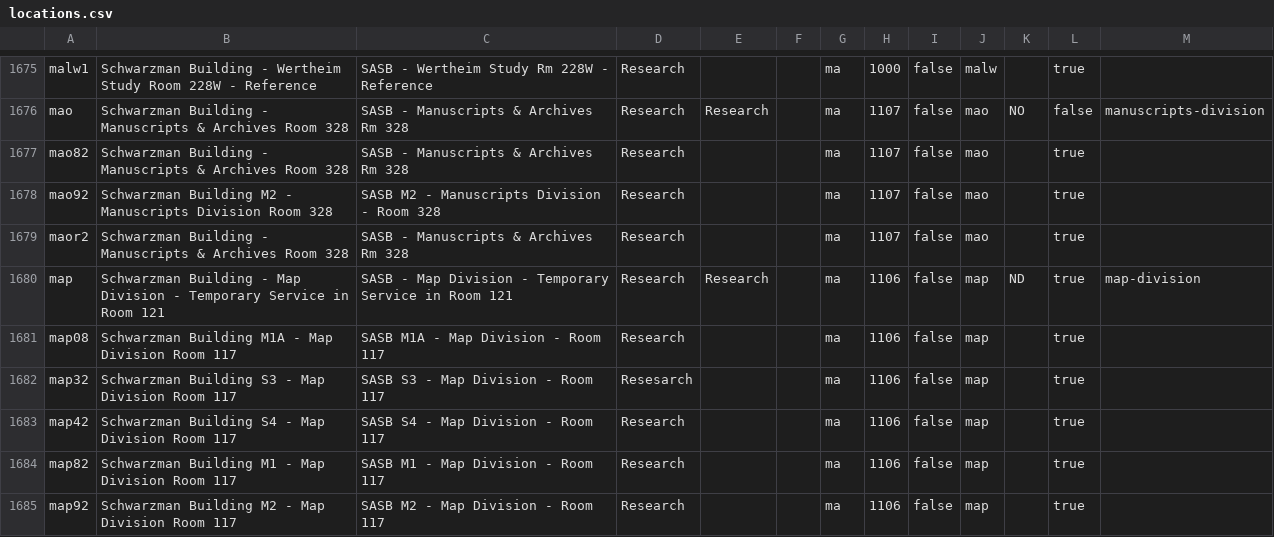
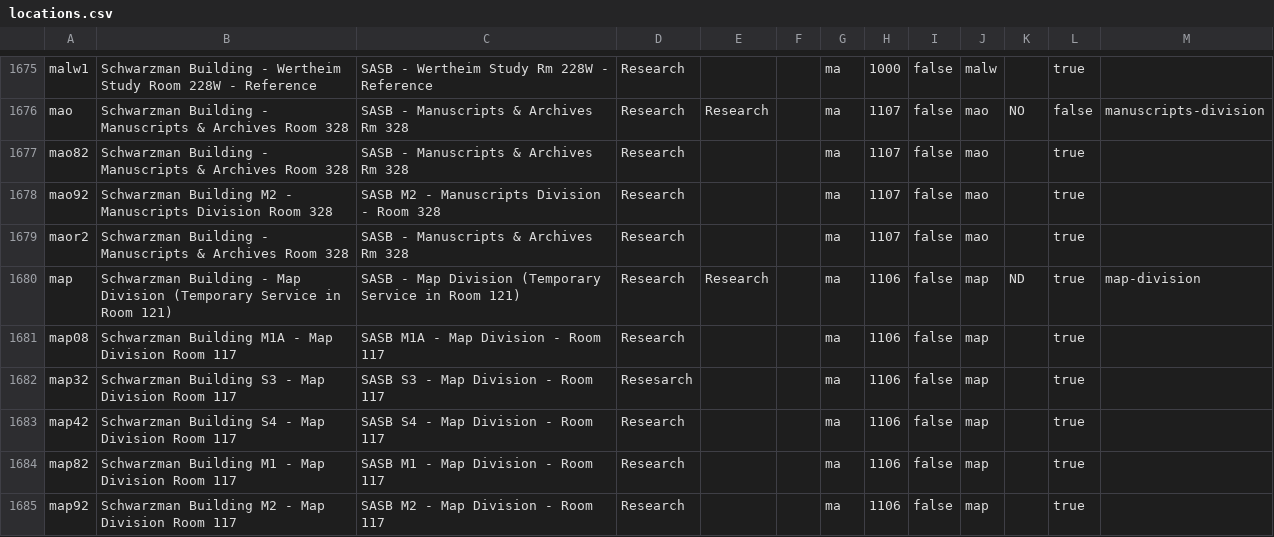
Before and after one commit to NYPL/nypl-core, a CSV file: vocabularies/csv/locations.csv, drawn as a sheet; only a part is shown, gaps mark what is left out.

```diff
--- a/vocabularies/csv/locations.csv
+++ b/vocabularies/csv/locations.csv
@@ -1679,3 +1679,3 @@ mao92,Schwarzman Building M2 - Manuscripts Division Room 328,SASB M2 - Manuscrip
 maor2,Schwarzman Building - Manuscripts & Archives Room 328,SASB - Manuscripts & Archives Rm 328,Research,,,ma,1107,false,mao,,true,
-map,Schwarzman Building - Map Division - Temporary Service in Room 121,SASB - Map Division - Temporary Service in Room 121,Research,Research,,ma,1106,false,map,ND,true,map-division
+map,Schwarzman Building - Map Division (Temporary Service in Room 121),SASB - Map Division (Temporary Service in Room 121),Research,Research,,ma,1106,false,map,ND,true,map-division
 map08,Schwarzman Building M1A - Map Division Room 117,SASB M1A - Map Division - Room 117,Research,,,ma,1106,false,map,,true,
```
Also changed, not shown: 1 other file.
